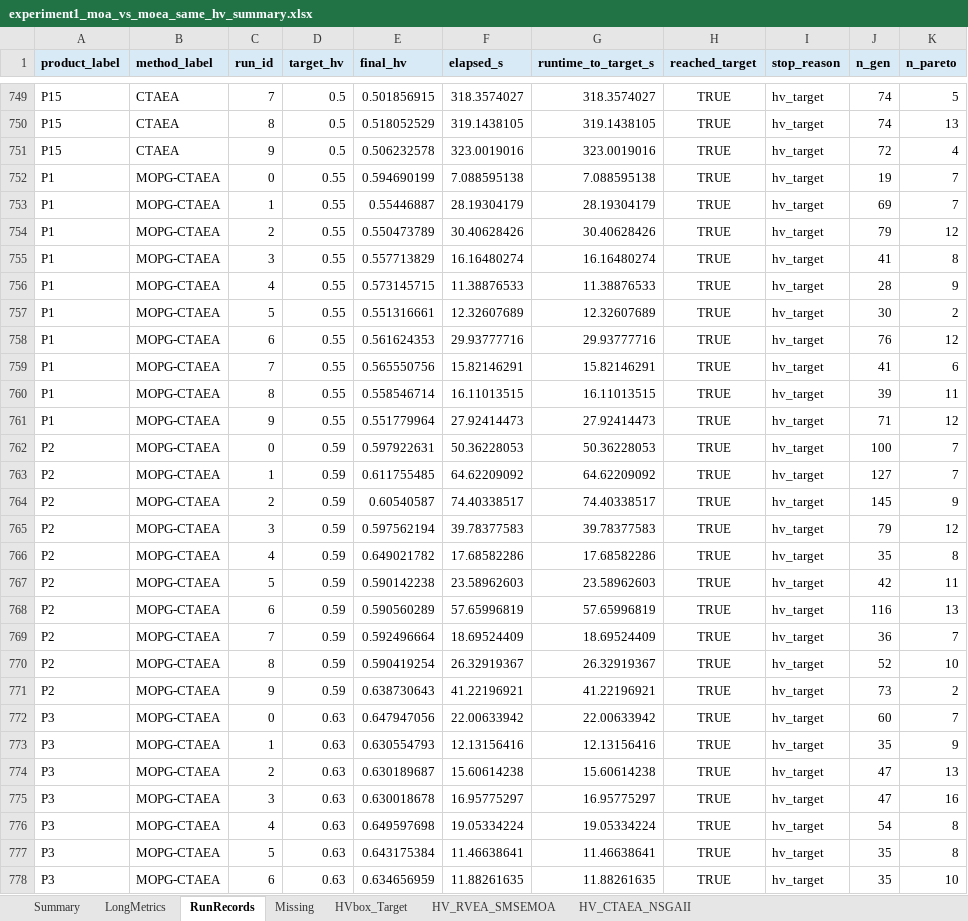
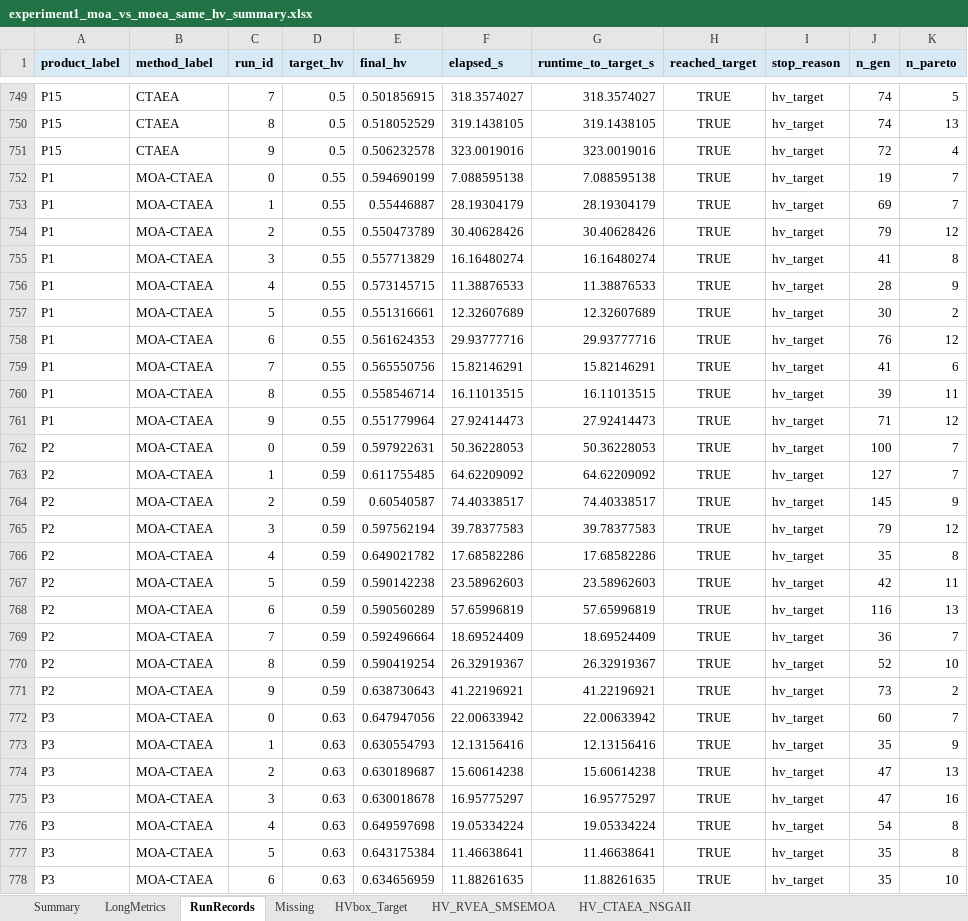
Before and after one commit to fenglinggui/MOA-EP-RDSP, an Excel workbook: results/experiment1_moa_vs_moea_same_hv/experiment1_moa_vs_moea_same_hv_summary.xlsx, sheet RunRecords, drawn as a sheet; only a part is shown, gaps mark what is left out; values as stored, in another font and other column widths than the file's, no borders; the diff covers the shown part only; the diff names each change by its address in the sheet, - before the commit and + after, or states it on an @@ line.

Commit message:
Rename released experiment labels to MOA

```diff
--- a/results/experiment1_moa_vs_moea_same_hv/experiment1_moa_vs_moea_same_hv_summary.xlsx (sheet RunRecords)
+++ b/results/experiment1_moa_vs_moea_same_hv/experiment1_moa_vs_moea_same_hv_summary.xlsx (sheet RunRecords)
-B752:B778 (method_label): MOPG-CTAEA
+B752:B778 (method_label): MOA-CTAEA
```
Also changed, not shown: 573 edited cells elsewhere in this sheet, sheet Summary, sheet HV_CTAEA_NSGAII, sheet HV_RVEA_SMSEMOA, results/combined/formal_experiment1_experiment2_merged_summary.xlsx, results/experiment2_moa_vs_frameworks_same_time/experiment2_moa_vs_frameworks_same_time_summary.xlsx, 4 other files.
